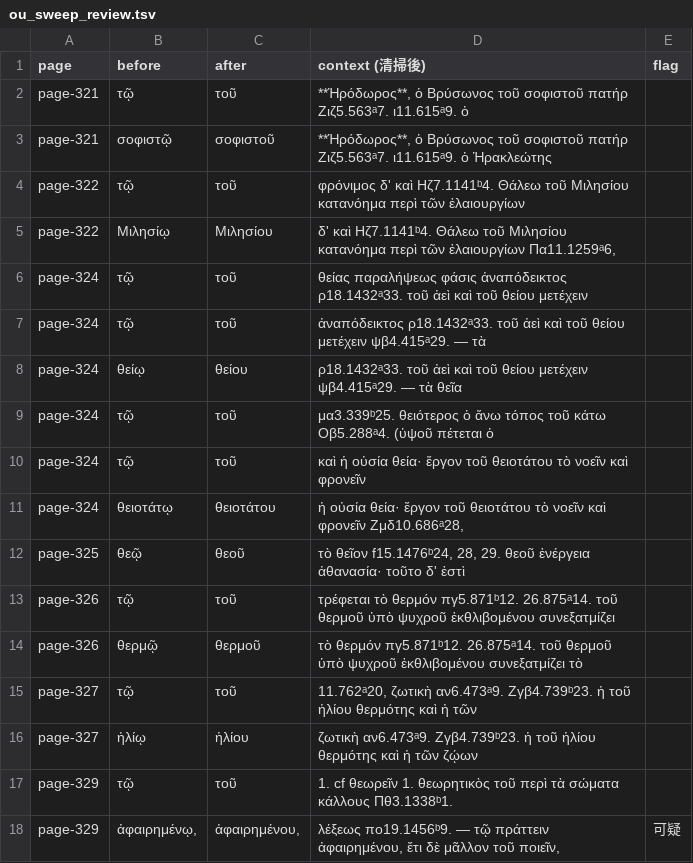
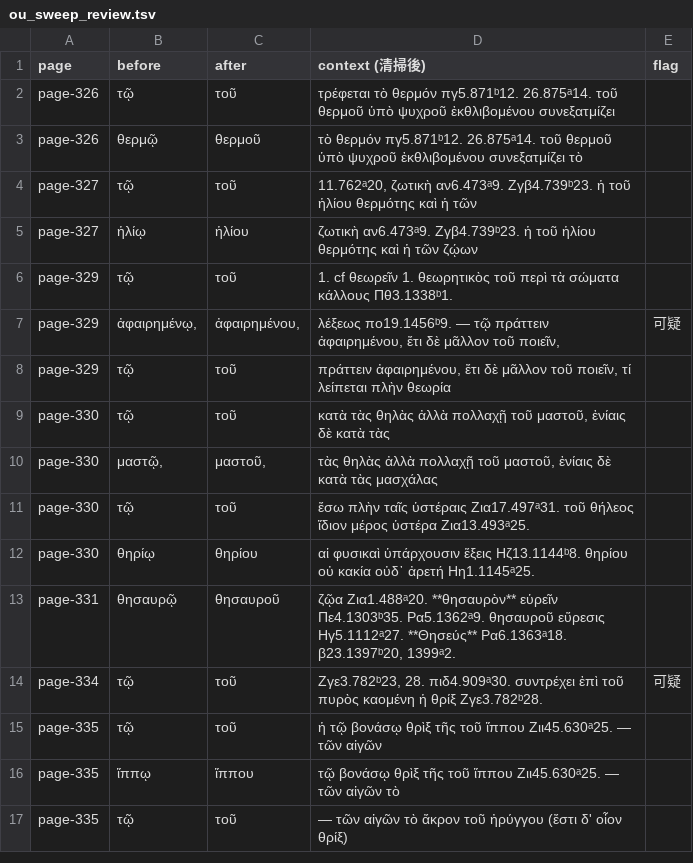
Before and after one commit to tuzzit/index_aristotelicus, a TSV file: data/ou_sweep_review.tsv, drawn as a sheet; only a part is shown; the shorter side is filled out with more unchanged rows.

```diff
--- a/data/ou_sweep_review.tsv
+++ b/data/ou_sweep_review.tsv
@@ -1,13 +1,2 @@
 page	before	after	context (清掃後)	flag
-page-321	τῷ	τοῦ	**Ἡρόδωρος**, ὁ Βρύσωνος τοῦ σοφιστοῦ πατήρ Ζιζ5.563ᵃ7. ι11.615ᵃ9. ὁ	
-page-321	σοφιστῷ	σοφιστοῦ	**Ἡρόδωρος**, ὁ Βρύσωνος τοῦ σοφιστοῦ πατήρ Ζιζ5.563ᵃ7. ι11.615ᵃ9. ὁ Ἡρακλεώτης	
-page-322	τῷ	τοῦ	φρόνιμος δ' καὶ Ηζ7.1141ᵇ4. Θάλεω τοῦ Μιλησίου κατανόημα περὶ τῶν ἐλαιουργίων	
-page-322	Μιλησίῳ	Μιλησίου	δ' καὶ Ηζ7.1141ᵇ4. Θάλεω τοῦ Μιλησίου κατανόημα περὶ τῶν ἐλαιουργίων Πα11.1259ᵃ6,	
-page-324	τῷ	τοῦ	θείας παραλήψεως φάσις ἀναπόδεικτος ρ18.1432ᵃ33. τοῦ ἀεὶ καὶ τοῦ θείου μετέχειν	
-page-324	τῷ	τοῦ	ἀναπόδεικτος ρ18.1432ᵃ33. τοῦ ἀεὶ καὶ τοῦ θείου μετέχειν ψβ4.415ᵃ29. — τὰ	
-page-324	θείῳ	θείου	ρ18.1432ᵃ33. τοῦ ἀεὶ καὶ τοῦ θείου μετέχειν ψβ4.415ᵃ29. — τὰ θεῖα	
-page-324	τῷ	τοῦ	μα3.339ᵇ25. θειότερος ὁ ἄνω τόπος τοῦ κάτω Οβ5.288ᵃ4. (ὑψοῦ πέτεται ὁ	
-page-324	τῷ	τοῦ	καὶ ἡ οὐσία θεία· ἔργον τοῦ θειοτάτου τὸ νοεῖν καὶ φρονεῖν	
-page-324	θειοτάτῳ	θειοτάτου	ἡ οὐσία θεία· ἔργον τοῦ θειοτάτου τὸ νοεῖν καὶ φρονεῖν Ζμδ10.686ᵃ28,	
-page-325	θεῷ	θεοῦ	τὸ θεῖον f15.1476ᵇ24, 28, 29. θεοῦ ἐνέργεια ἀθανασία· τοῦτο δ' ἐστὶ	
 page-326	τῷ	τοῦ	τρέφεται τὸ θερμόν πγ5.871ᵇ12. 26.875ᵃ14. τοῦ θερμοῦ ὑπὸ ψυχροῦ ἐκθλιβομένου συνεξατμίζει	
```
Also changed, not shown: data/diagnostics.tsv, src/glosses.tsv, 10 other files.
